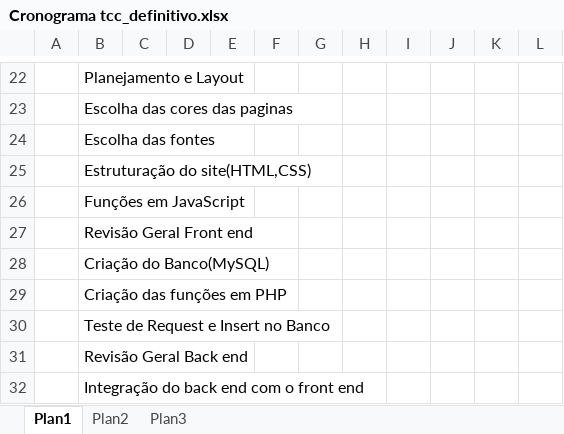
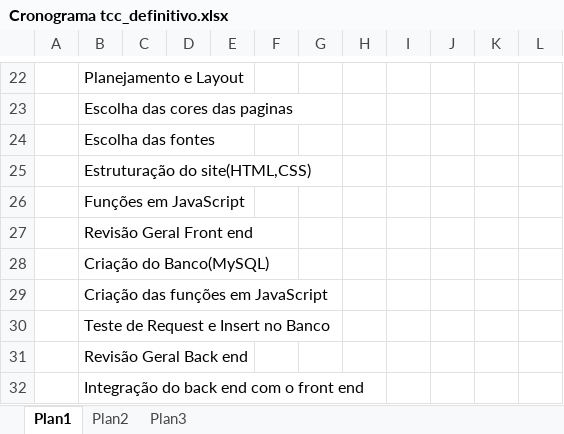
Before and after one commit to Ma2903/TCC--Escrito-e-design, an Excel workbook: Cronograma tcc_definitivo.xlsx, sheet Plan1, drawn as a sheet; only a part is shown, gaps mark what is left out; values as stored, in another font and other column widths than the file's, no cell formats; the diff names each change by its address in the sheet, - before the commit and + after, or states it on an @@ line.

Commit message:
Add files via upload

```diff
--- a/Cronograma tcc_definitivo.xlsx (sheet Plan1)
+++ b/Cronograma tcc_definitivo.xlsx (sheet Plan1)
-B29: Criação das funções em PHP
+B29: Criação das funções em JavaScript
```
Also changed, not shown: cell formats.
